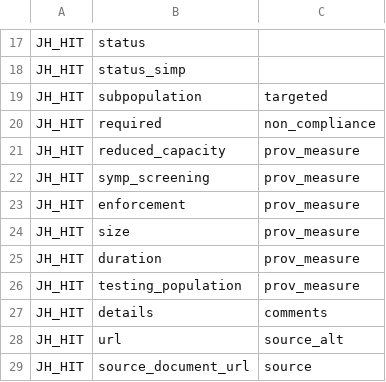
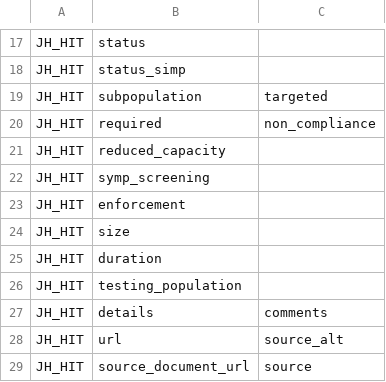
Before and after one commit to prakashsarnobat/WHO_PHSM_Cleaning_Prakash, a CSV file: config/key_map/JH_HIT.csv, drawn as a sheet; only a part is shown, gaps mark what is left out.

```diff
--- a/config/key_map/JH_HIT.csv
+++ b/config/key_map/JH_HIT.csv
@@ -20,8 +20,8 @@ JH_HIT,subpopulation,targeted
 JH_HIT,required,non_compliance
-JH_HIT,reduced_capacity,prov_measure
-JH_HIT,symp_screening,prov_measure
-JH_HIT,enforcement,prov_measure
-JH_HIT,size,prov_measure
-JH_HIT,duration,prov_measure
-JH_HIT,testing_population,prov_measure
+JH_HIT,reduced_capacity,
+JH_HIT,symp_screening,
+JH_HIT,enforcement,
+JH_HIT,size,
+JH_HIT,duration,
+JH_HIT,testing_population,
 JH_HIT,details,comments
```
Also changed, not shown: 2 other files.
